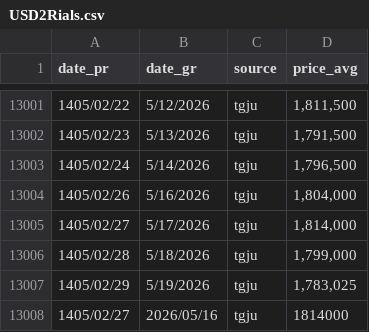
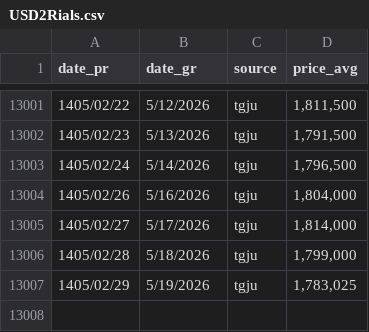
Before and after one commit to alirezach/usd2Rials-tracker, a CSV file: USD2Rials.csv, drawn as a sheet; only a part is shown, gaps mark what is left out; the diff names each change by its address in the sheet, - before the commit and + after, or states it on an @@ line.

Commit message:
update scrape data

```diff
--- a/USD2Rials.csv
+++ b/USD2Rials.csv
-row 13008: 1405/02/27 | 2026/05/16 | tgju | 1814000
```
Also changed, not shown: 1 other file.
